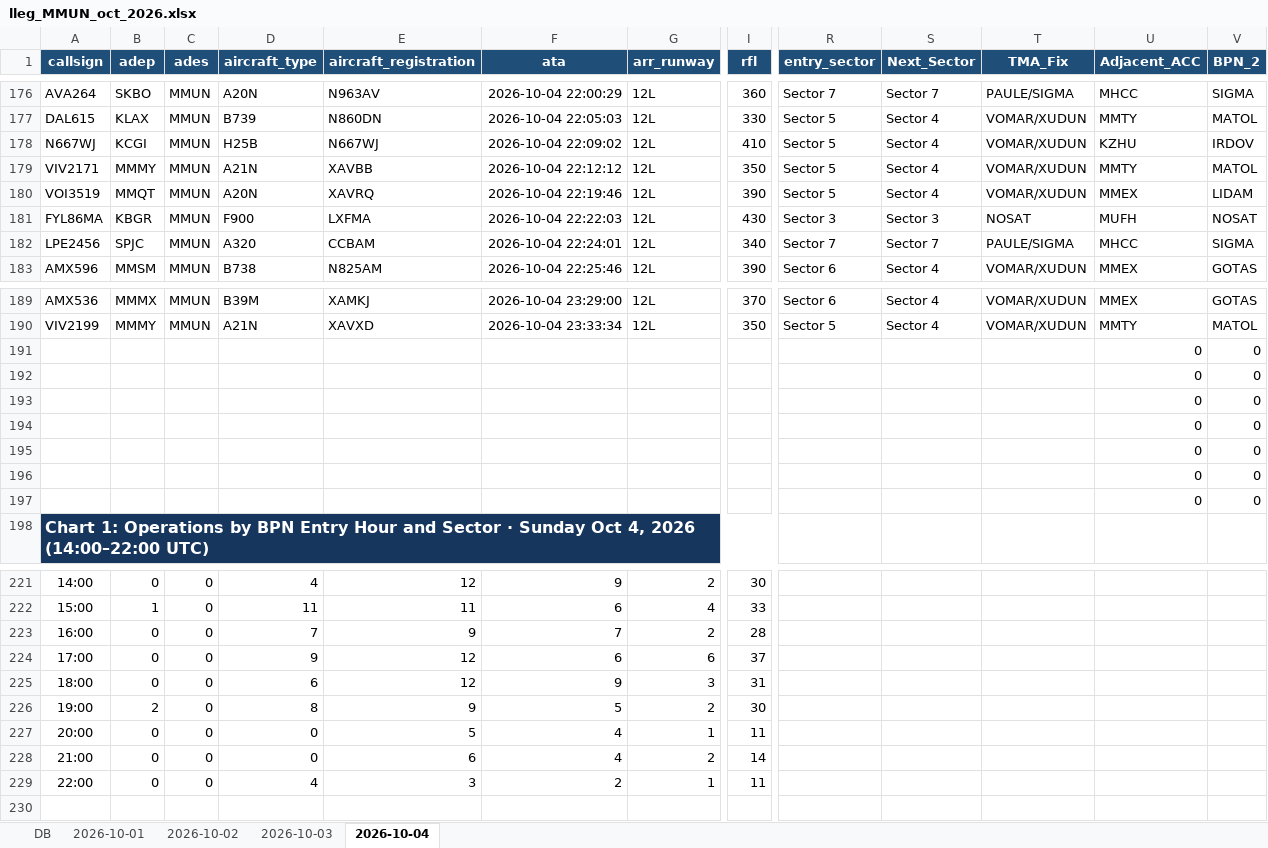
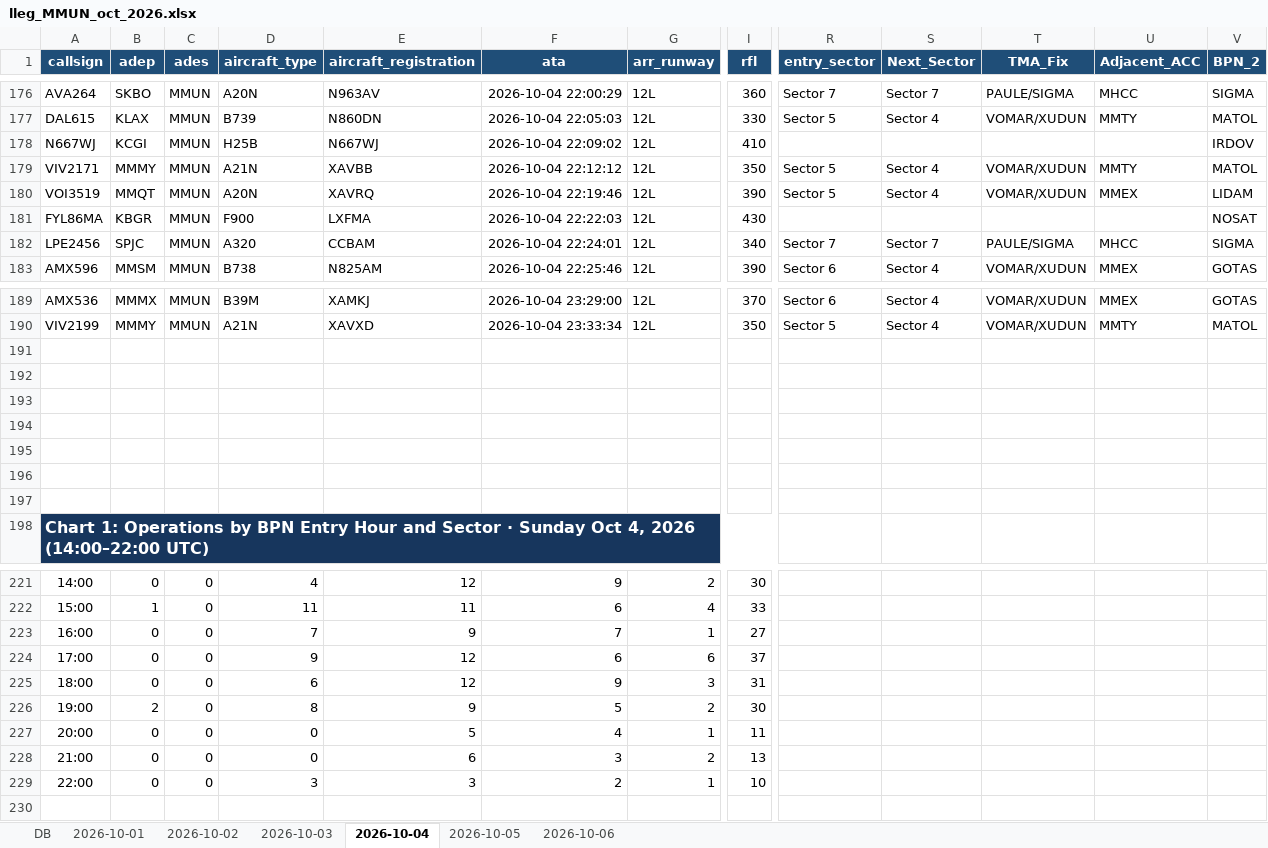
Before and after one commit to horacas-rgb/seneam-dashboard, an Excel workbook: lleg_MMUN_oct_2026.xlsx, sheet 2026-10-04, drawn as a sheet; only a part is shown, gaps mark what is left out; values as stored, in another font and other column widths than the file's, no borders; charts and pictures and conditional formats and table styles not drawn; the diff covers the shown part only; the diff names each change by its address in the sheet, - before the commit and + after, or states it on an @@ line.

```diff
--- a/lleg_MMUN_oct_2026.xlsx (sheet 2026-10-04)
+++ b/lleg_MMUN_oct_2026.xlsx (sheet 2026-10-04)
+sheet tab: 2026-10-05
+sheet tab: 2026-10-06
-R178 (entry_sector): Sector 5
+R178 (entry_sector): (empty)
-S178 (Next_Sector): Sector 4
+S178 (Next_Sector): (empty)
-T178 (TMA_Fix): VOMAR/XUDUN
+T178 (TMA_Fix): (empty)
-U178 (Adjacent_ACC): KZHU
+U178 (Adjacent_ACC): (empty)
-R181 (entry_sector): Sector 3
+R181 (entry_sector): (empty)
-S181 (Next_Sector): Sector 3
+S181 (Next_Sector): (empty)
-T181 (TMA_Fix): NOSAT
+T181 (TMA_Fix): (empty)
-U181 (Adjacent_ACC): MUFH
+U181 (Adjacent_ACC): (empty)
-U191:U197 (Adjacent_ACC): 0
+U191:U197 (Adjacent_ACC): (empty)
-V191:V197 (BPN_2): 0
+V191:V197 (BPN_2): (empty)
-G223 (arr_runway): 2
+G223 (arr_runway): 1
-I223 (rfl): 28
+I223 (rfl): 27
-F228 (ata): 4
+F228 (ata): 3
-I228 (rfl): 14
+I228 (rfl): 13
-D229 (aircraft_type): 4
+D229 (aircraft_type): 3
-I229 (rfl): 11
+I229 (rfl): 10
```
Also changed, not shown: 10 edited cells elsewhere in this sheet, sheet 2026-10-03, sheet 2026-10-01, sheet 2026-10-02, formulas that keep their value, charts or pictures, sal_MMUN_oct_2026.xlsx.
